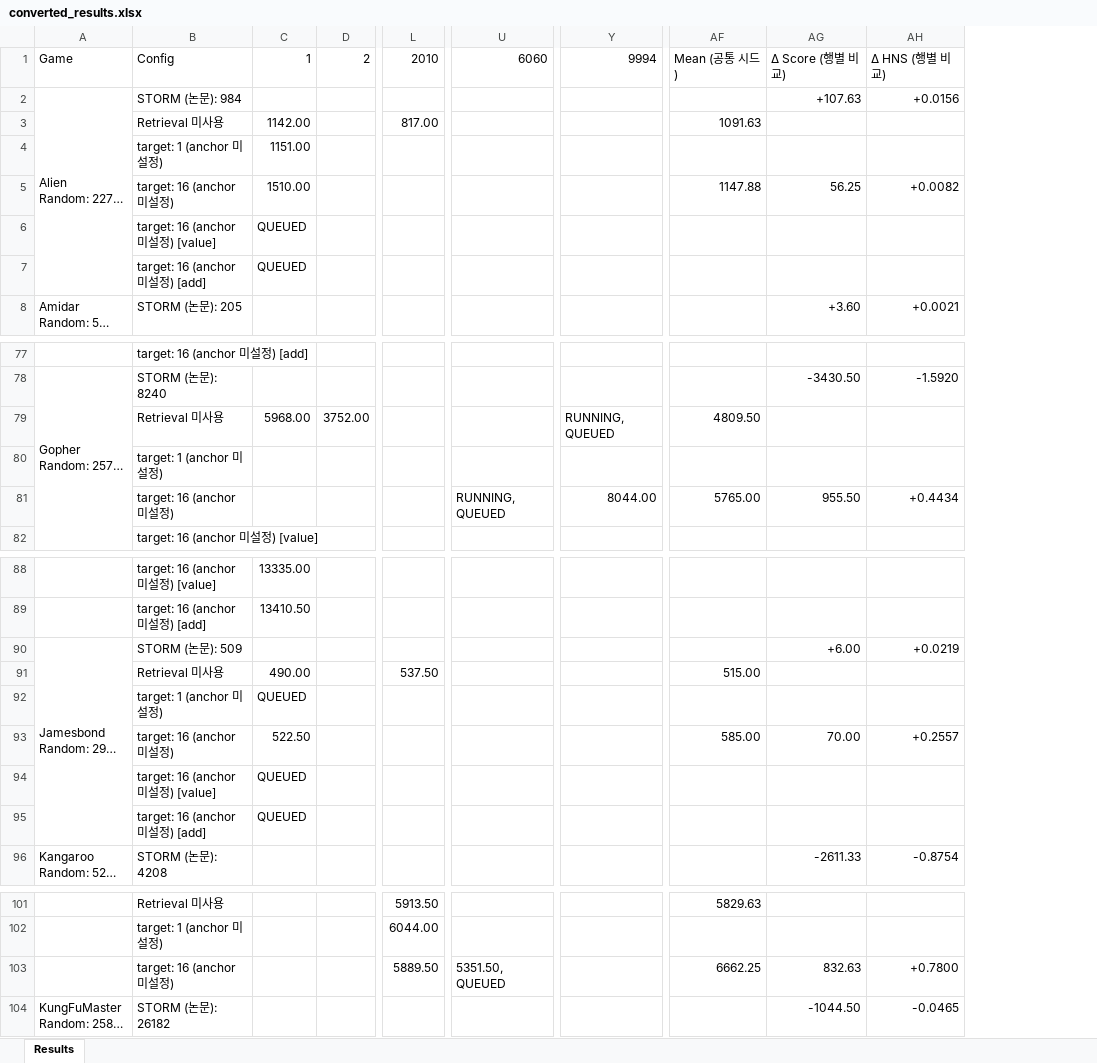
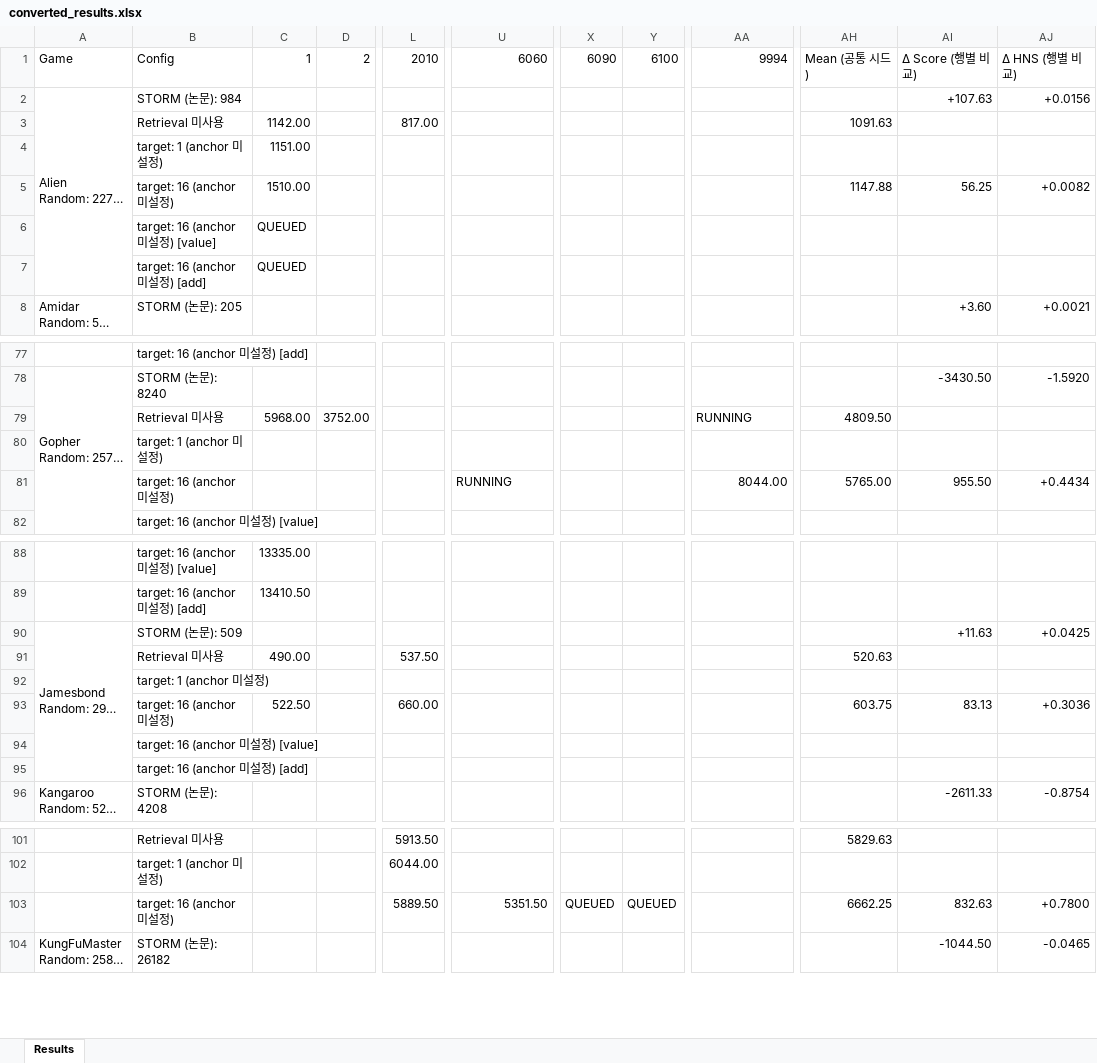
Before and after one commit to wrrte/STORM-1, an Excel workbook: results/converted_results.xlsx, sheet Results, drawn as a sheet; only a part is shown, gaps mark what is left out; long unchanged cells end in …; values as stored, in another font and other column widths than the file's, no cell formats; addresses are those after the commit; the diff covers the shown part only; the diff names each change by its address in the sheet, - before the commit and + after, or states it on an @@ line.

```diff
--- a/results/converted_results.xlsx (sheet Results)
+++ b/results/converted_results.xlsx (sheet Results)
+column X, row 1: 6090; row 103: QUEUED
+column Y, row 1: 6100; row 103: QUEUED
-AA79: RUNNING, QUEUED
+AA79: RUNNING
-U81: RUNNING, QUEUED
+U81: RUNNING
-AI90: +6.00
+AI90: +11.63
-AJ90: +0.0219
+AJ90: +0.0425
-AH91: 515.00
+AH91: 520.63
-C92: QUEUED
+C92: (empty)
-L93: (empty)
+L93: 660.00
-AH93: 585.00
+AH93: 603.75
-AI93: 70.00
+AI93: 83.13
-AJ93: +0.2557
+AJ93: +0.3036
-C94:C95: QUEUED
+C94:C95: (empty)
-U103: 5351.50, QUEUED
+U103: 5351.50
```
Also changed, not shown: 2 edited cells elsewhere in this sheet, cell formats, 2 other files.
